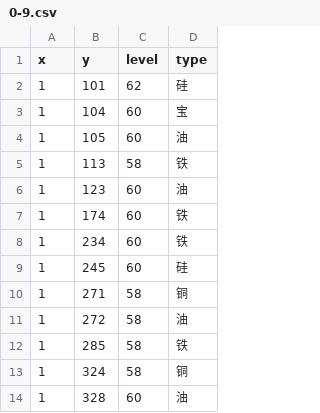
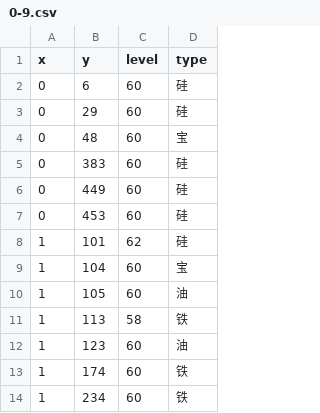
Before and after one commit to gccli/hjdata, a CSV file: result/0-9.csv, drawn as a sheet; only a part is shown; the shorter side is filled out with more unchanged rows.

```diff
--- a/result/0-9.csv
+++ b/result/0-9.csv
@@ -1,2 +1,8 @@
 x,y,level,type
+0,6,60,硅
+0,29,60,硅
+0,48,60,宝
+0,383,60,硅
+0,449,60,硅
+0,453,60,硅
 1,101,62,硅
```
Also changed, not shown: 4 other files.
